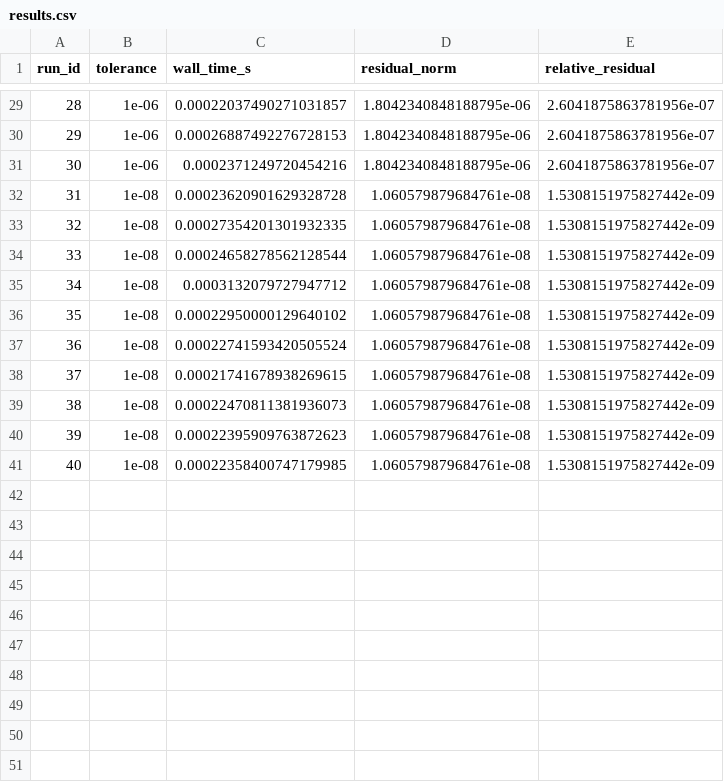
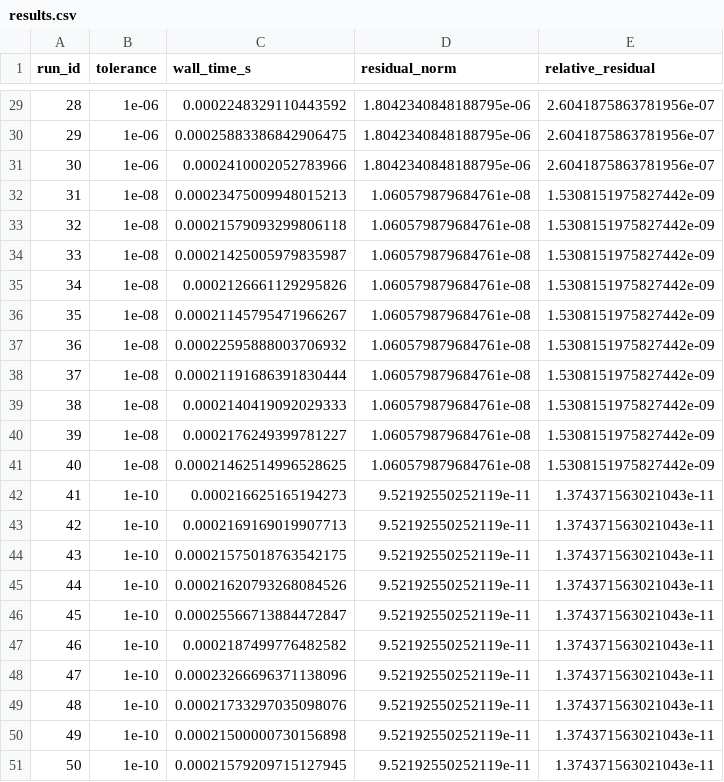
Before and after one commit to luise-haller/sparse-linear-solver-optimization, a CSV file: results.csv, drawn as a sheet; only a part is shown, gaps mark what is left out; the diff covers the shown part only.

```diff
--- a/results.csv
+++ b/results.csv
@@ -29,13 +29,23 @@ run_id,tolerance,wall_time_s,residual_norm,relative_residual
-28,1e-06,0.00022037490271031857,1.8042340848188795e-06,2.6041875863781956e-07
-29,1e-06,0.00026887492276728153,1.8042340848188795e-06,2.6041875863781956e-07
-30,1e-06,0.0002371249720454216,1.8042340848188795e-06,2.6041875863781956e-07
-31,1e-08,0.00023620901629328728,1.060579879684761e-08,1.5308151975827442e-09
-32,1e-08,0.00027354201301932335,1.060579879684761e-08,1.5308151975827442e-09
-33,1e-08,0.00024658278562128544,1.060579879684761e-08,1.5308151975827442e-09
-34,1e-08,0.0003132079727947712,1.060579879684761e-08,1.5308151975827442e-09
-35,1e-08,0.00022950000129640102,1.060579879684761e-08,1.5308151975827442e-09
-36,1e-08,0.00022741593420505524,1.060579879684761e-08,1.5308151975827442e-09
-37,1e-08,0.00021741678938269615,1.060579879684761e-08,1.5308151975827442e-09
-38,1e-08,0.00022470811381936073,1.060579879684761e-08,1.5308151975827442e-09
-39,1e-08,0.00022395909763872623,1.060579879684761e-08,1.5308151975827442e-09
-40,1e-08,0.00022358400747179985,1.060579879684761e-08,1.5308151975827442e-09
+28,1e-06,0.0002248329110443592,1.8042340848188795e-06,2.6041875863781956e-07
+29,1e-06,0.00025883386842906475,1.8042340848188795e-06,2.6041875863781956e-07
+30,1e-06,0.0002410002052783966,1.8042340848188795e-06,2.6041875863781956e-07
+31,1e-08,0.00023475009948015213,1.060579879684761e-08,1.5308151975827442e-09
+32,1e-08,0.00021579093299806118,1.060579879684761e-08,1.5308151975827442e-09
+33,1e-08,0.00021425005979835987,1.060579879684761e-08,1.5308151975827442e-09
+34,1e-08,0.0002126661129295826,1.060579879684761e-08,1.5308151975827442e-09
+35,1e-08,0.00021145795471966267,1.060579879684761e-08,1.5308151975827442e-09
+36,1e-08,0.00022595888003706932,1.060579879684761e-08,1.5308151975827442e-09
+37,1e-08,0.00021191686391830444,1.060579879684761e-08,1.5308151975827442e-09
+38,1e-08,0.0002140419092029333,1.060579879684761e-08,1.5308151975827442e-09
+39,1e-08,0.0002176249399781227,1.060579879684761e-08,1.5308151975827442e-09
+40,1e-08,0.00021462514996528625,1.060579879684761e-08,1.5308151975827442e-09
+41,1e-10,0.000216625165194273,9.52192550252119e-11,1.374371563021043e-11
+42,1e-10,0.0002169169019907713,9.52192550252119e-11,1.374371563021043e-11
+43,1e-10,0.00021575018763542175,9.52192550252119e-11,1.374371563021043e-11
+44,1e-10,0.00021620793268084526,9.52192550252119e-11,1.374371563021043e-11
+45,1e-10,0.00025566713884472847,9.52192550252119e-11,1.374371563021043e-11
+46,1e-10,0.0002187499776482582,9.52192550252119e-11,1.374371563021043e-11
+47,1e-10,0.00023266696371138096,9.52192550252119e-11,1.374371563021043e-11
+48,1e-10,0.00021733297035098076,9.52192550252119e-11,1.374371563021043e-11
+49,1e-10,0.00021500000730156898,9.52192550252119e-11,1.374371563021043e-11
+50,1e-10,0.00021579209715127945,9.52192550252119e-11,1.374371563021043e-11
```
Also changed, not shown: 27 edited cells elsewhere in this file, 1 other file.
